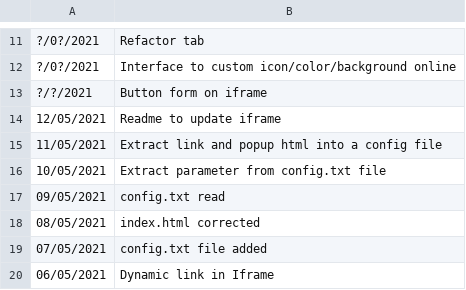
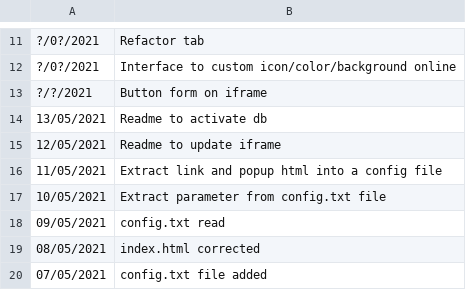
Before and after one commit to jnguyen1192/HackAndHopeDefi3, a CSV file: POC_Tasks/WebView/Leaflet/data/fonctionnalites.csv, drawn as a sheet; only a part is shown, gaps mark what is left out; the shorter side is filled out with more unchanged rows; the diff names each change by its address in the sheet, - before the commit and + after, or states it on an @@ line.

Commit message:
#7 Features updated and readme added for db case

```diff
--- a/POC_Tasks/WebView/Leaflet/data/fonctionnalites.csv
+++ b/POC_Tasks/WebView/Leaflet/data/fonctionnalites.csv
+row 14: 13/05/2021 | Readme to activate db
```
Also changed, not shown: 5 other files.
